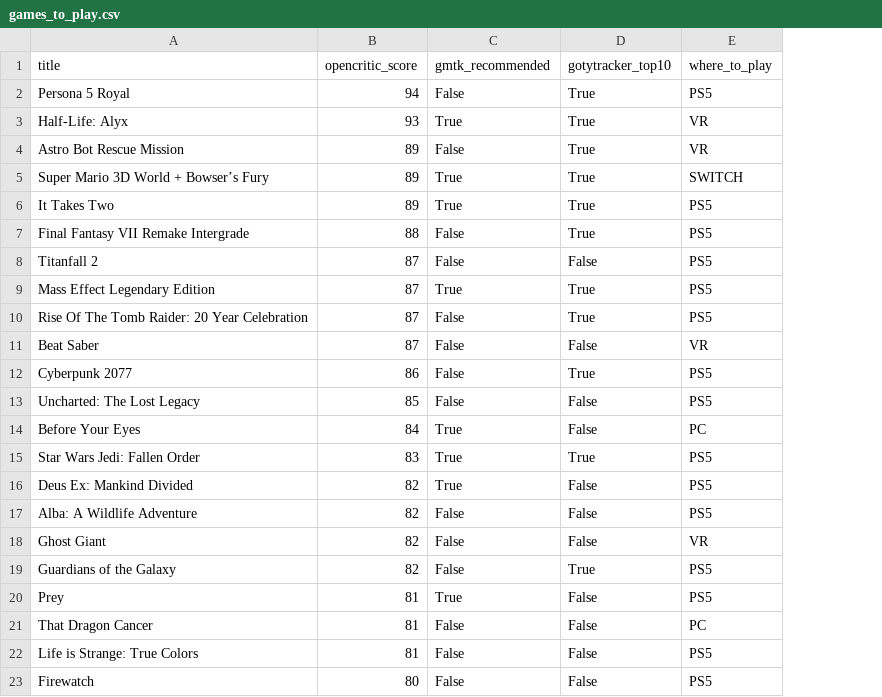
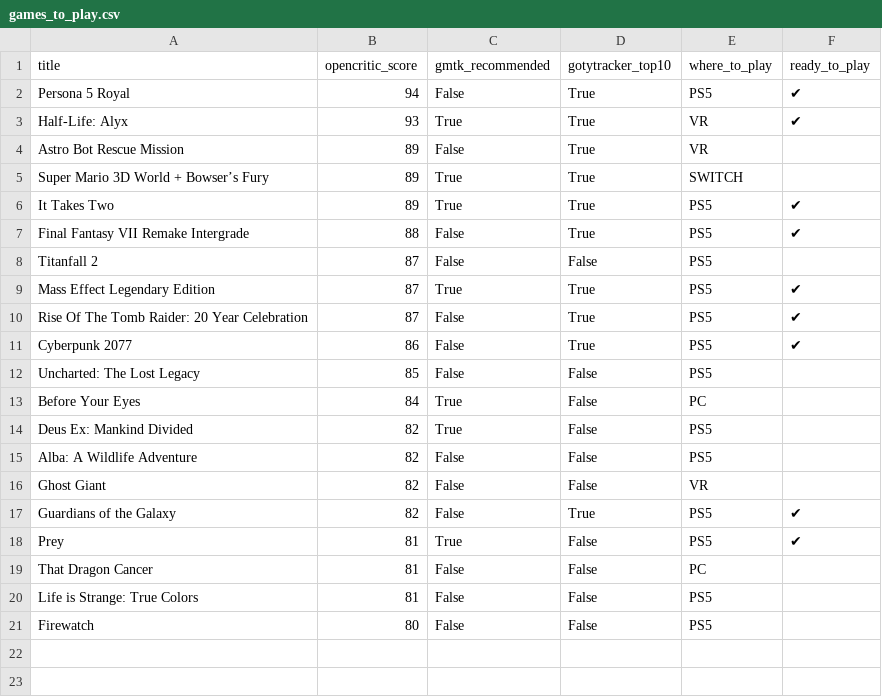
Before and after one commit to andredarcie/my-life-data, a CSV file: data/games/games_to_play.csv, drawn as a sheet; removed rows and columns are numbered as before the commit, all else as after; the diff names each change by its address in the sheet, - before the commit and + after, or states it on an @@ line.

Commit message:
Update games_to_play.csv

```diff
--- a/data/games/games_to_play.csv
+++ b/data/games/games_to_play.csv
+column F (ready_to_play), rows 2-18: ✔ | ✔ |  |  | ✔ | ✔ |  | ✔ | ✔ | ✔ |  |  |  |  |  | ✔ | ✔
-row 11: Beat Saber | 87 | False | False | VR
-row 15: Star Wars Jedi: Fallen Order | 83 | True | True | PS5
```
